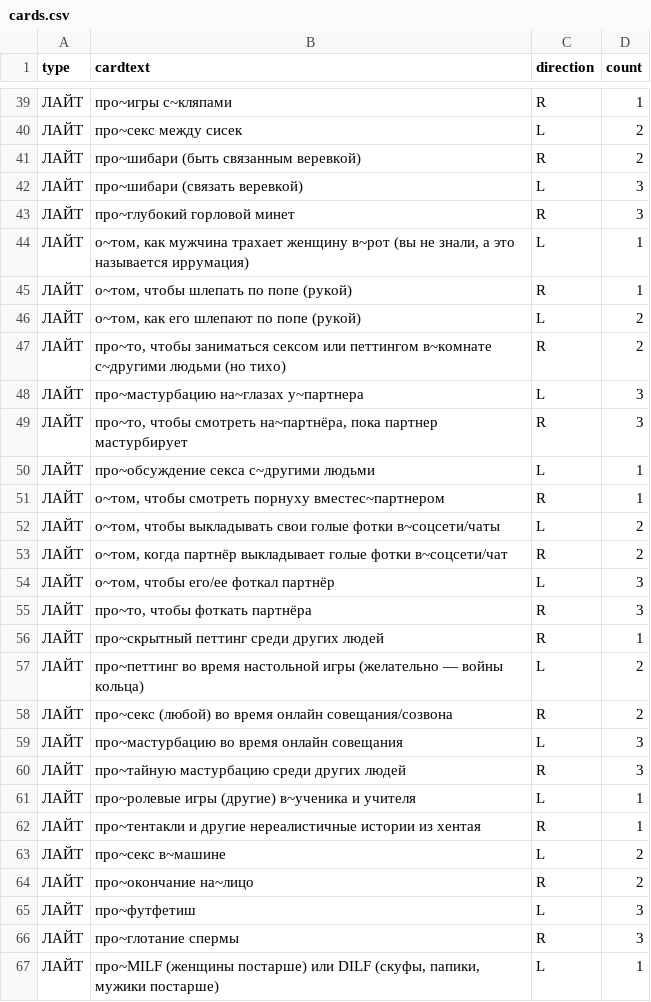
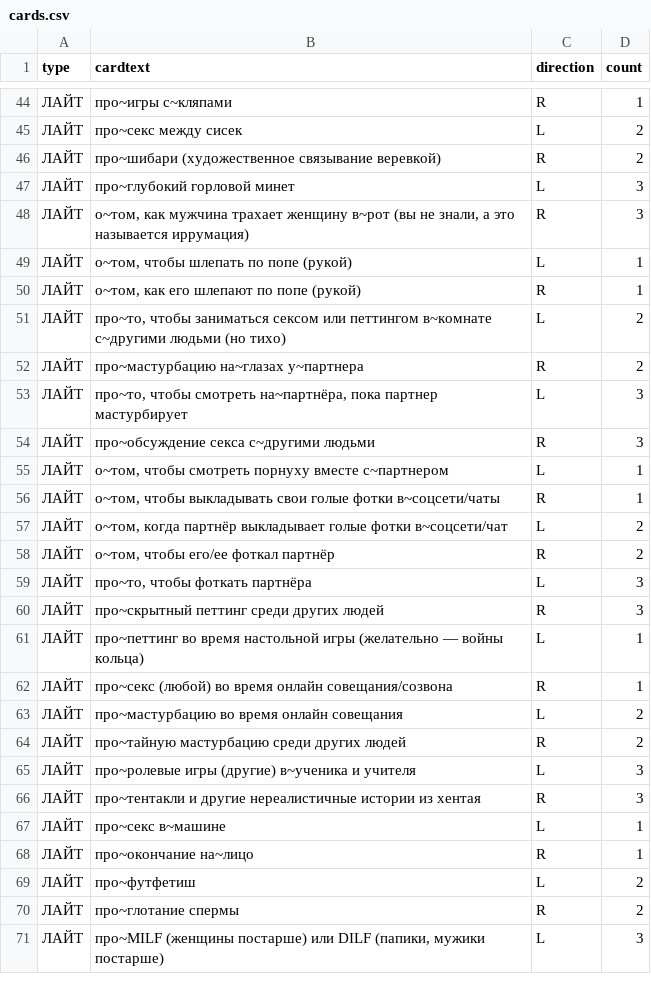
Before and after one commit to leotsarev/fevronia.leotsarev.ru, a CSV file: cards.csv, drawn as a sheet; only a part is shown, gaps mark what is left out; the diff covers the shown part only.

```diff
--- a/cards.csv
+++ b/cards.csv
@@ -40,28 +45,27 @@ type,cardtext,direction,count
 ЛАЙТ,про~секс между сисек,L,2
-ЛАЙТ,про~шибари (быть связанным веревкой),R,2
-ЛАЙТ,про~шибари (связать веревкой),L,3
-ЛАЙТ,про~глубокий горловой минет,R,3
-ЛАЙТ,"о~том, как мужчина трахает женщину в~рот (вы не знали, а это называется иррумация)",L,1
-ЛАЙТ,"о~том, чтобы шлепать по попе (рукой)",R,1
-ЛАЙТ,"о~том, как его шлепают по попе (рукой)",L,2
-ЛАЙТ,"про~то, чтобы заниматься сексом или петтингом в~комнате с~другими людьми (но тихо)",R,2
-ЛАЙТ,про~мастурбацию на~глазах у~партнера,L,3
-ЛАЙТ,"про~то, чтобы смотреть на~партнёра, пока партнер мастурбирует",R,3
-ЛАЙТ,про~обсуждение секса с~другими людьми,L,1
-ЛАЙТ,"о~том, чтобы смотреть порнуху вместес~партнером",R,1
-ЛАЙТ,"о~том, чтобы выкладывать свои голые фотки в~соцсети/чаты",L,2
-ЛАЙТ,"о~том, когда партнёр выкладывает голые фотки в~соцсети/чат",R,2
-ЛАЙТ,"о~том, чтобы его/ее фоткал партнёр",L,3
-ЛАЙТ,"про~то, чтобы фоткать партнёра",R,3
-ЛАЙТ,про~скрытный петтинг среди других людей,R,1
-ЛАЙТ,"про~петтинг во время настольной игры (желательно — войны кольца)",L,2
-ЛАЙТ,про~секс (любой) во время онлайн совещания/созвона,R,2
-ЛАЙТ,про~мастурбацию во время онлайн совещания,L,3
-ЛАЙТ,про~тайную мастурбацию среди других людей,R,3
-ЛАЙТ,про~ролевые игры (другие) в~ученика и учителя,L,1
-ЛАЙТ,про~тентакли и другие нереалистичные истории из хентая,R,1
-ЛАЙТ,про~секс в~машине,L,2
-ЛАЙТ,про~окончание на~лицо,R,2
-ЛАЙТ,про~футфетиш,L,3
-ЛАЙТ,про~глотание спермы,R,3
-ЛАЙТ,"про~MILF (женщины постарше) или DILF (скуфы, папики, мужики постарше)",L,1
+ЛАЙТ,про~шибари (художественное связывание веревкой),R,2
+ЛАЙТ,про~глубокий горловой минет,L,3
+ЛАЙТ,"о~том, как мужчина трахает женщину в~рот (вы не знали, а это называется иррумация)",R,3
+ЛАЙТ,"о~том, чтобы шлепать по попе (рукой)",L,1
+ЛАЙТ,"о~том, как его шлепают по попе (рукой)",R,1
+ЛАЙТ,"про~то, чтобы заниматься сексом или петтингом в~комнате с~другими людьми (но тихо)",L,2
+ЛАЙТ,про~мастурбацию на~глазах у~партнера,R,2
+ЛАЙТ,"про~то, чтобы смотреть на~партнёра, пока партнер мастурбирует",L,3
+ЛАЙТ,про~обсуждение секса с~другими людьми,R,3
+ЛАЙТ,"о~том, чтобы смотреть порнуху вместе с~партнером",L,1
+ЛАЙТ,"о~том, чтобы выкладывать свои голые фотки в~соцсети/чаты",R,1
+ЛАЙТ,"о~том, когда партнёр выкладывает голые фотки в~соцсети/чат",L,2
+ЛАЙТ,"о~том, чтобы его/ее фоткал партнёр",R,2
+ЛАЙТ,"про~то, чтобы фоткать партнёра",L,3
+ЛАЙТ,про~скрытный петтинг среди других людей,R,3
+ЛАЙТ,про~петтинг во время настольной игры (желательно — войны кольца),L,1
+ЛАЙТ,про~секс (любой) во время онлайн совещания/созвона,R,1
+ЛАЙТ,про~мастурбацию во время онлайн совещания,L,2
+ЛАЙТ,про~тайную мастурбацию среди других людей,R,2
+ЛАЙТ,про~ролевые игры (другие) в~ученика и учителя,L,3
+ЛАЙТ,про~тентакли и другие нереалистичные истории из хентая,R,3
+ЛАЙТ,про~секс в~машине,L,1
+ЛАЙТ,про~окончание на~лицо,R,1
+ЛАЙТ,про~футфетиш,L,2
+ЛАЙТ,про~глотание спермы,R,2
+ЛАЙТ,"про~MILF (женщины постарше) или DILF (папики, мужики постарше)",L,3
```
Also changed, not shown: 16 added rows, 8 removed rows and 63 edited cells elsewhere in this file, 1 other file.
